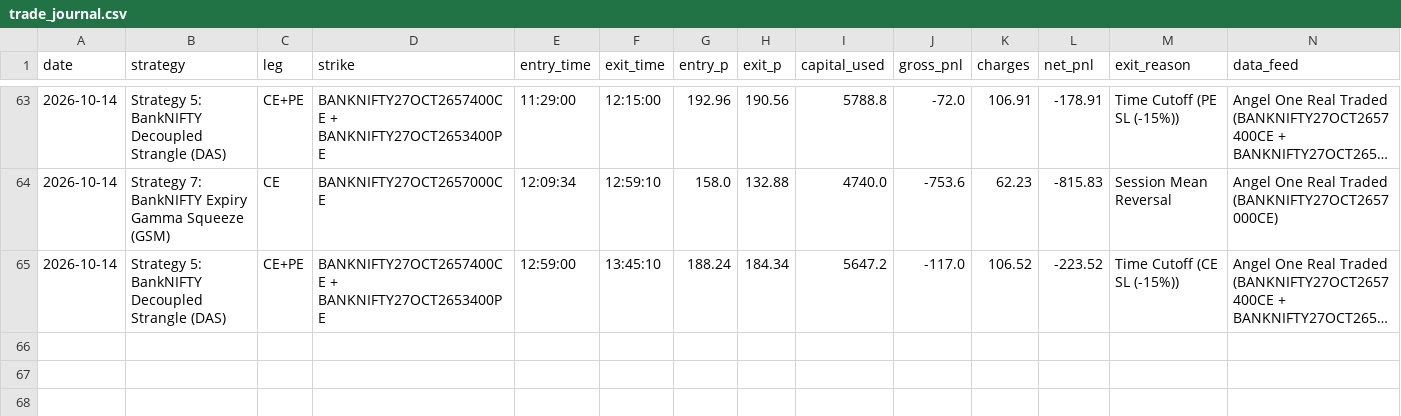
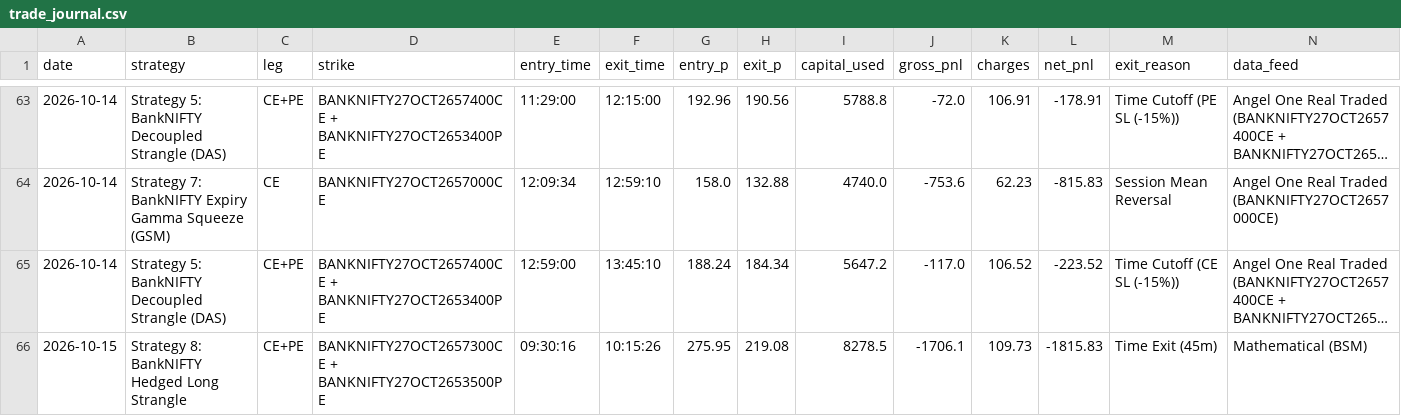
Before and after one commit to don9116969-cmd/NF-OP, a CSV file: data/trade_journal.csv, drawn as a sheet; only a part is shown, gaps mark what is left out; long unchanged cells end in …; the diff names each change by its address in the sheet, - before the commit and + after, or states it on an @@ line.

Commit message:
Auto-Journal: 🔴 Exit Strategy 8: BankNIFTY Hedged Long Strangle [PnL: INR -1815.83] [skip ci]

```diff
--- a/data/trade_journal.csv
+++ b/data/trade_journal.csv
+row 66: 2026-10-15 | Strategy 8: BankNIFTY Hedged Long Strangle | CE+PE | BANKNIFTY27OCT2657300CE + BANKNIFTY27OCT2653500PE | 09:30:16 | 10:15:26 | 275.95 | 219.08 | 8278.5 | -1706.1 | 109.73 | -1815.83 | Time Exit (45m) | Mathematical (BSM)
```
Also changed, not shown: data/banknifty_1min_real.csv, data/nifty_1min_real.csv, 3 other files.
